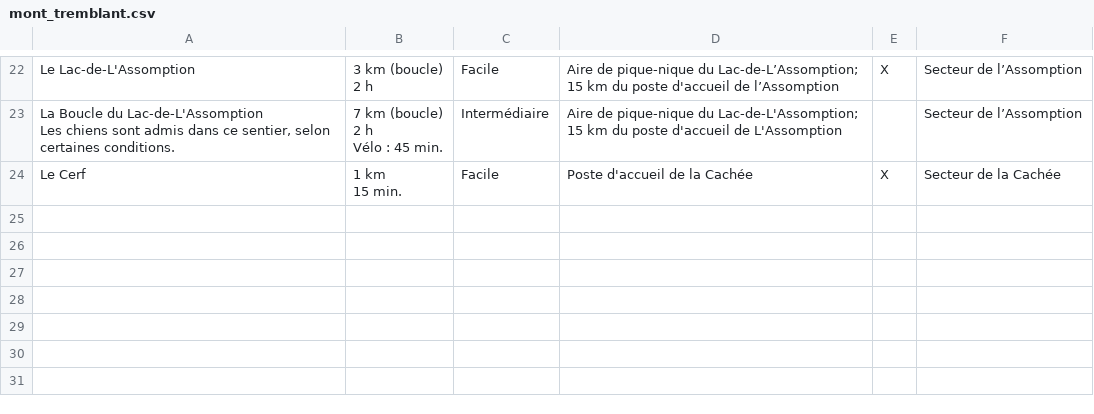
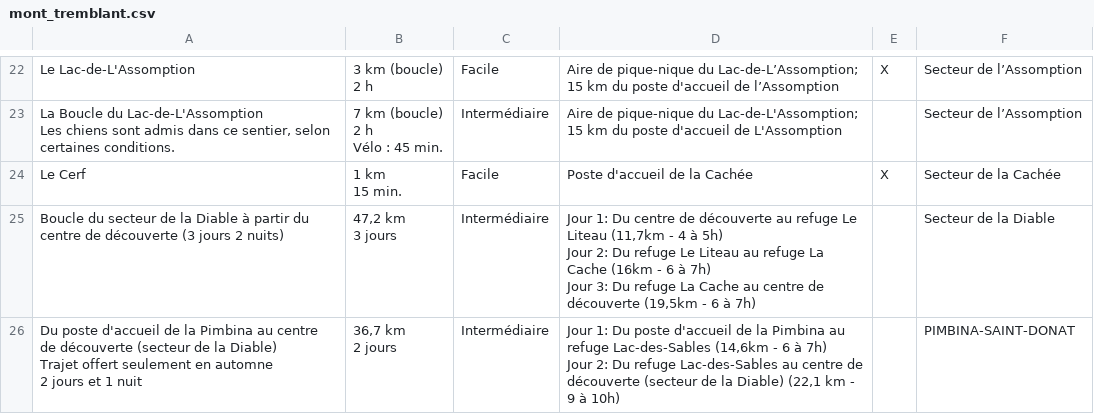
Before and after one commit to stecaron/SepaqGPT, a CSV file: data/randos/mont_tremblant.csv, drawn as a sheet; only a part is shown, gaps mark what is left out; ↵ is a line break in a cell; the diff names each change by its address in the sheet, - before the commit and + after, or states it on an @@ line.

Commit message:
Add new data Mont-Tremblant

```diff
--- a/data/randos/mont_tremblant.csv
+++ b/data/randos/mont_tremblant.csv
+row 25: Boucle du secteur de la Diable à partir du centre de découverte (3 jours 2 nuits) | 47,2 km ↵ 3 jours | Intermédiaire | Jour 1: Du centre de découverte au refuge Le Liteau (11,7km - 4 à 5h) ↵ Jour 2: Du refuge Le Liteau au refuge La Cache (16km - 6 à 7h) ↵ Jour 3: Du refuge La Cache au centre de découverte (19,5km - 6 à 7h) |  | Secteur de la Diable
+row 26: Du poste d'accueil de la Pimbina au centre de découverte (secteur de la Diable) ↵ Trajet offert seulement en automne ↵ 2 jours et 1 nuit | 36,7 km ↵ 2 jours | Intermédiaire | Jour 1: Du poste d'accueil de la Pimbina au refuge Lac-des-Sables (14,6km - 6 à 7h) ↵ Jour 2: Du refuge Lac-des-Sables au centre de découverte (secteur de la Diable) (22,1 km - 9 à 10h) |  | PIMBINA-SAINT-DONAT
```
Also changed, not shown: 1 other file.
